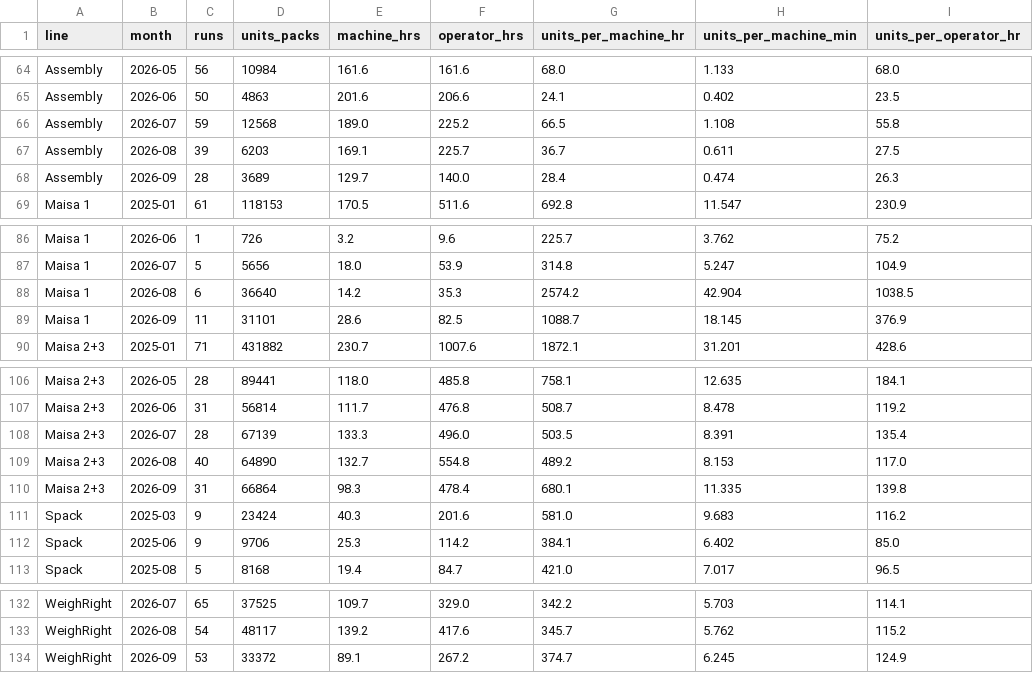
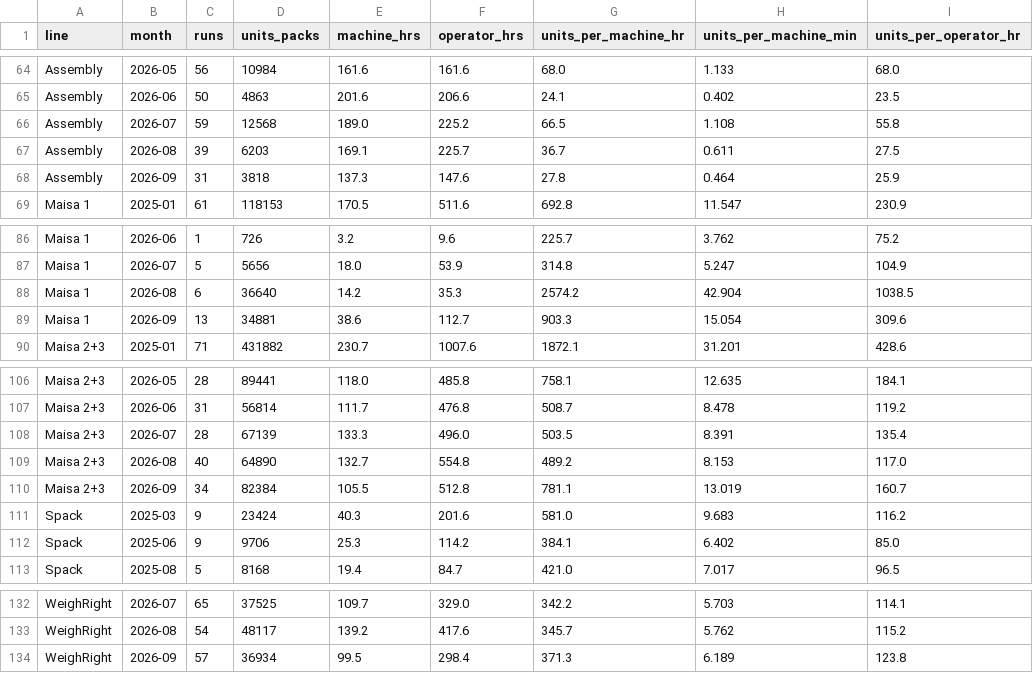
Before and after one commit to jstnadler/teeccino-reports, a CSV file: cost-throughput-by-machine-month-alltime.csv, drawn as a sheet; only a part is shown, gaps mark what is left out.

```diff
--- a/cost-throughput-by-machine-month-alltime.csv
+++ b/cost-throughput-by-machine-month-alltime.csv
@@ -67,3 +67,3 @@ Assembly,2026-07,59,12568,189.0,225.2,66.5,1.108,55.8
 Assembly,2026-08,39,6203,169.1,225.7,36.7,0.611,27.5
-Assembly,2026-09,28,3689,129.7,140.0,28.4,0.474,26.3
+Assembly,2026-09,31,3818,137.3,147.6,27.8,0.464,25.9
 Maisa 1,2025-01,61,118153,170.5,511.6,692.8,11.547,230.9
@@ -88,3 +88,3 @@ Maisa 1,2026-07,5,5656,18.0,53.9,314.8,5.247,104.9
 Maisa 1,2026-08,6,36640,14.2,35.3,2574.2,42.904,1038.5
-Maisa 1,2026-09,11,31101,28.6,82.5,1088.7,18.145,376.9
+Maisa 1,2026-09,13,34881,38.6,112.7,903.3,15.054,309.6
 Maisa 2+3,2025-01,71,431882,230.7,1007.6,1872.1,31.201,428.6
@@ -109,3 +109,3 @@ Maisa 2+3,2026-07,28,67139,133.3,496.0,503.5,8.391,135.4
 Maisa 2+3,2026-08,40,64890,132.7,554.8,489.2,8.153,117.0
-Maisa 2+3,2026-09,31,66864,98.3,478.4,680.1,11.335,139.8
+Maisa 2+3,2026-09,34,82384,105.5,512.8,781.1,13.019,160.7
 Spack,2025-03,9,23424,40.3,201.6,581.0,9.683,116.2
@@ -133,2 +133,2 @@ WeighRight,2026-07,65,37525,109.7,329.0,342.2,5.703,114.1
 WeighRight,2026-08,54,48117,139.2,417.6,345.7,5.762,115.2
-WeighRight,2026-09,53,33372,89.1,267.2,374.7,6.245,124.9
+WeighRight,2026-09,57,36934,99.5,298.4,371.3,6.189,123.8
```
Also changed, not shown: cost-production-runs-alltime.csv, cost-throughput-by-category-month-alltime.csv.
